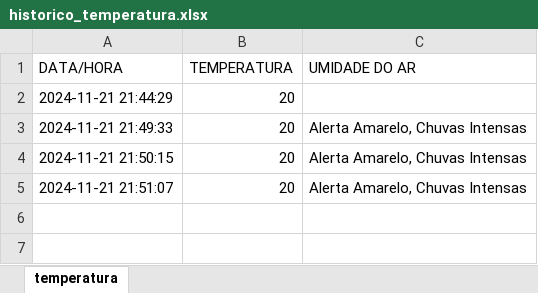
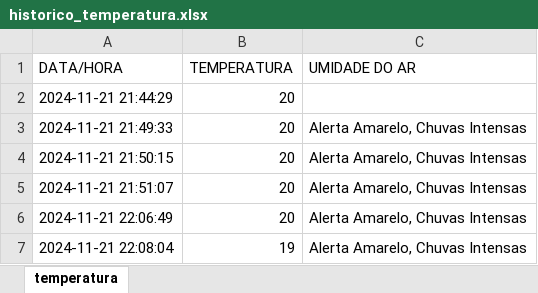
Before and after one commit to estudoalexandre/fecaf-clima-tempo, an Excel workbook: historico_temperatura.xlsx, sheet temperatura, drawn as a sheet; values as stored, in another font and other column widths than the file's, no borders; the diff names each change by its address in the sheet, - before the commit and + after, or states it on an @@ line.

```diff
--- a/historico_temperatura.xlsx (sheet temperatura)
+++ b/historico_temperatura.xlsx (sheet temperatura)
+row 6: 2024-11-21 22:06:49 | 20 | Alerta Amarelo, Chuvas Intensas
+row 7: 2024-11-21 22:08:04 | 19 | Alerta Amarelo, Chuvas Intensas
```
Also changed, not shown: 1 other file.
